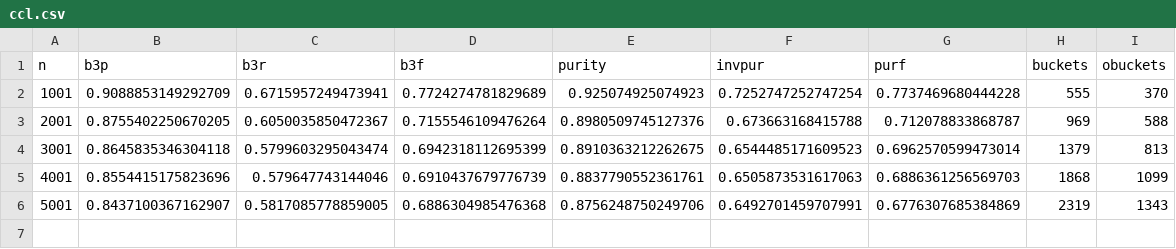
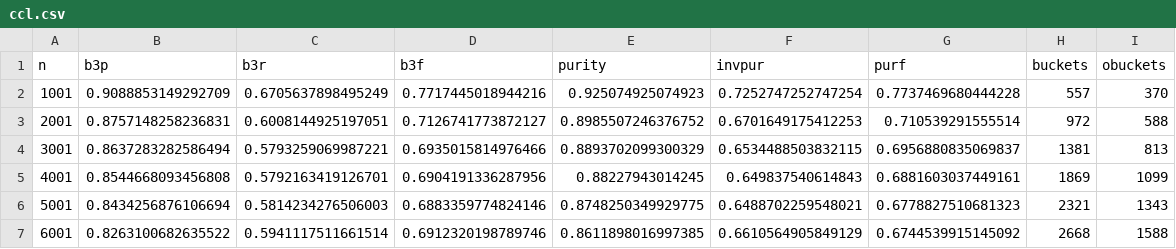
Before and after one commit to naturalness/partycrasher, a CSV file: lp/ccl.csv, drawn as a sheet; only a part is shown; the diff covers the shown part only.

```diff
--- a/lp/ccl.csv
+++ b/lp/ccl.csv
@@ -1,6 +1,7 @@
 n,b3p,b3r,b3f,purity,invpur,purf,buckets,obuckets
-1001,0.9088853149292709,0.6715957249473941,0.7724274781829689,0.925074925074923,0.7252747252747254,0.7737469680444228,555,370
-2001,0.8755402250670205,0.6050035850472367,0.7155546109476264,0.8980509745127376,0.673663168415788,0.712078833868787,969,588
-3001,0.8645835346304118,0.5799603295043474,0.6942318112695399,0.8910363212262675,0.6544485171609523,0.6962570599473014,1379,813
-4001,0.8554415175823696,0.579647743144046,0.6910437679776739,0.8837790552361761,0.6505873531617063,0.6886361256569703,1868,1099
-5001,0.8437100367162907,0.5817085778859005,0.6886304985476368,0.8756248750249706,0.6492701459707991,0.6776307685384869,2319,1343
+1001,0.9088853149292709,0.6705637898495249,0.7717445018944216,0.925074925074923,0.7252747252747254,0.7737469680444228,557,370
+2001,0.8757148258236831,0.6008144925197051,0.7126741773872127,0.8985507246376752,0.6701649175412253,0.710539291555514,972,588
+3001,0.8637283282586494,0.5793259069987221,0.6935015814976466,0.8893702099300329,0.6534488503832115,0.6956880835069837,1381,813
+4001,0.8544668093456808,0.5792163419126701,0.6904191336287956,0.88227943014245,0.649837540614843,0.6881603037449161,1869,1099
+5001,0.8434256876106694,0.5814234276506003,0.6883359774824146,0.8748250349929775,0.6488702259548021,0.6778827510681323,2321,1343
+6001,0.8263100682635522,0.5941117511661514,0.6912320198789746,0.8611898016997385,0.6610564905849129,0.6744539915145092,2668,1588
```
Also changed, not shown: 10 added rows elsewhere in this file, lp/cc.csv, lp/let.csv, 29 other files.
